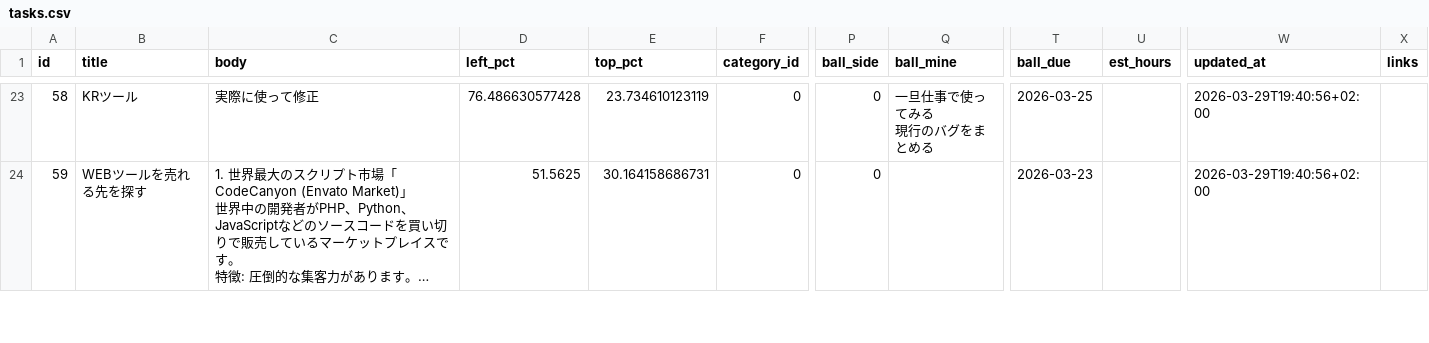
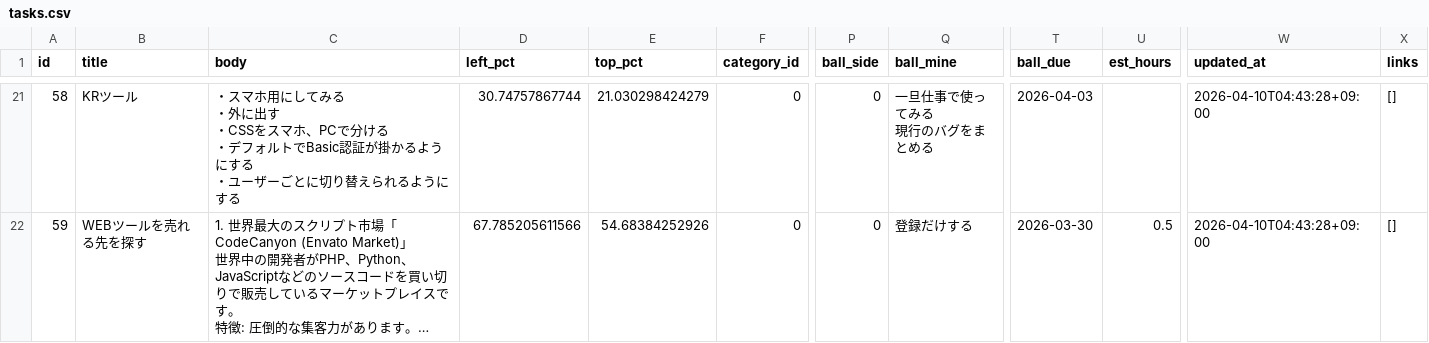
Before and after one commit to ryogaktm/todo, a CSV file: data/tasks.csv, drawn as a sheet; only a part is shown, gaps mark what is left out; long unchanged cells end in …; addresses are those after the commit; ↵ is a line break in a cell; the diff covers the shown part only; the diff names each change by its address in the sheet, - before the commit and + after, or states it on an @@ line.

```diff
--- a/data/tasks.csv
+++ b/data/tasks.csv
-C21 (body): 実際に使って修正
+C21 (body): ・スマホ用にしてみる ↵ ・外に出す ↵ ・CSSをスマホ、PCで分ける ↵ ・デフォルトでBasic認証が掛かるようにする ↵ ・ユーザーごとに切り替えられるようにする
-D21 (left_pct): 76.486630577428
+D21 (left_pct): 30.74757867744
-E21 (top_pct): 23.734610123119
+E21 (top_pct): 21.030298424279
-T21 (ball_due): 2026-03-25
+T21 (ball_due): 2026-04-03
-W21:W22 (updated_at): 2026-03-29T19:40:56+02:00
+W21:W22 (updated_at): 2026-04-10T04:43:28+09:00
-X21:X22 (links): (empty)
+X21:X22 (links): []
-D22 (left_pct): 51.5625
+D22 (left_pct): 67.785205611566
-E22 (top_pct): 30.164158686731
+E22 (top_pct): 54.68384252926
-Q22 (ball_mine): (empty)
+Q22 (ball_mine): 登録だけする
-T22 (ball_due): 2026-03-23
+T22 (ball_due): 2026-03-30
-U22 (est_hours): (empty)
+U22 (est_hours): 0.5
```
Also changed, not shown: 2 added rows, 2 removed rows and 96 edited cells elsewhere in this file, data/tags.csv, data/task_tags.csv, 4 other files.
